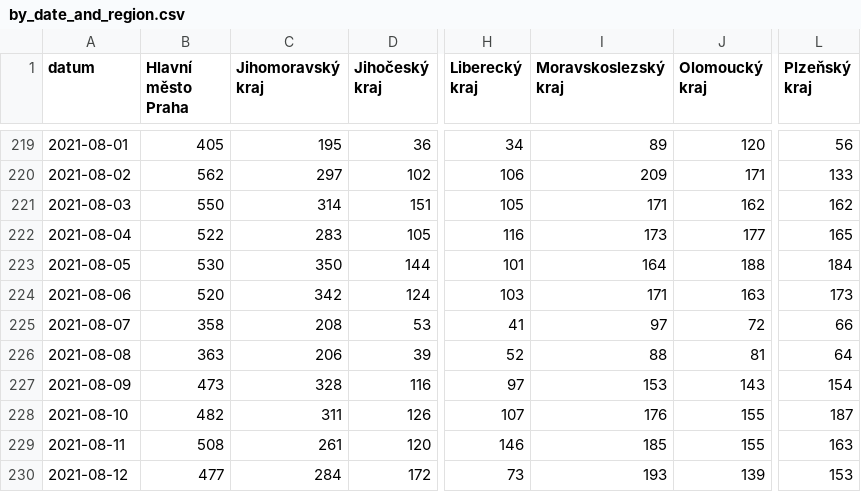
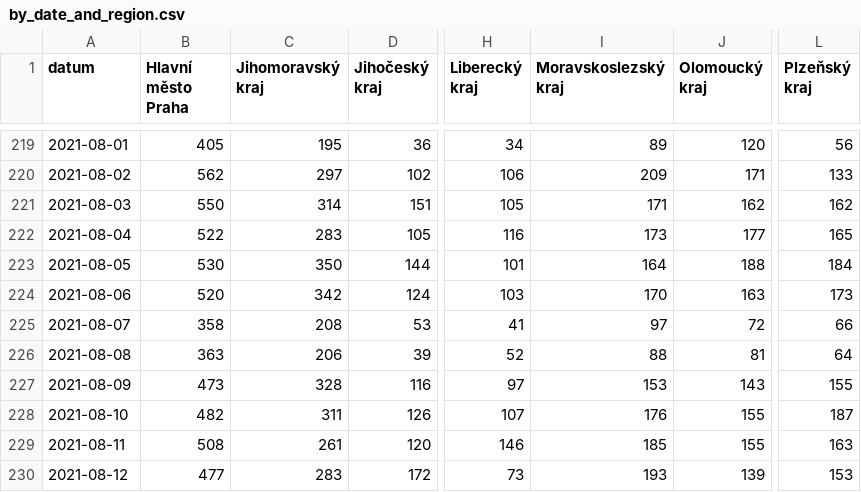
Before and after one commit to vykend/COVID19-Vaccination-Czechia, a CSV file: by_date_and_region.csv, drawn as a sheet; only a part is shown, gaps mark what is left out; the diff covers the shown part only; the diff names each change by its address in the sheet, - before the commit and + after, or states it on an @@ line.

```diff
--- a/by_date_and_region.csv
+++ b/by_date_and_region.csv
-I224 (Moravskoslezský kraj): 171
+I224 (Moravskoslezský kraj): 170
-L227 (Plzeňský kraj): 154
+L227 (Plzeňský kraj): 155
-C230 (Jihomoravský kraj): 284
+C230 (Jihomoravský kraj): 283
```
Also changed, not shown: 1 added row and 123 edited cells elsewhere in this file, aggregation.csv, by_manufacturer.csv, 1 other file.
